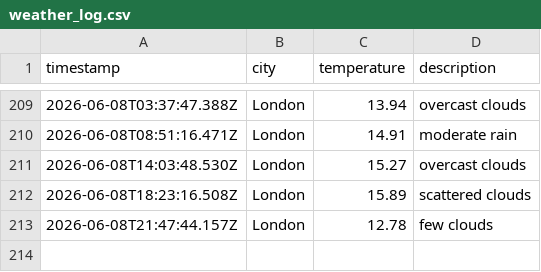
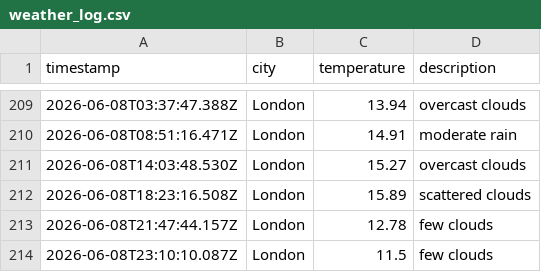
Before and after one commit to Tooba52/Weather-app-js, a CSV file: data/weather_log.csv, drawn as a sheet; only a part is shown, gaps mark what is left out; the diff names each change by its address in the sheet, - before the commit and + after, or states it on an @@ line.

```diff
--- a/data/weather_log.csv
+++ b/data/weather_log.csv
+row 214: 2026-06-08T23:10:10.087Z | London | 11.5 | few clouds
```
Also changed, not shown: 1 other file.
